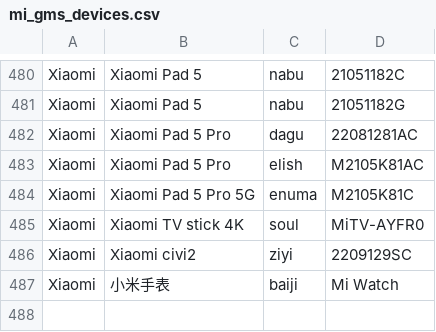
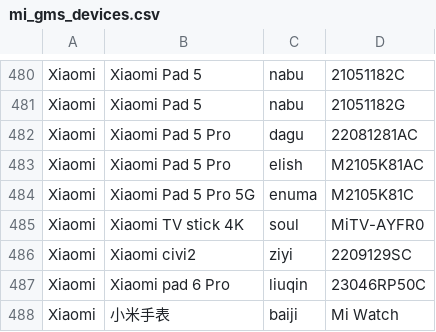
Before and after one commit to Soar1989/get_android_data, a CSV file: data/mi_gms_devices.csv, drawn as a sheet; only a part is shown, gaps mark what is left out; the diff names each change by its address in the sheet, - before the commit and + after, or states it on an @@ line.

```diff
--- a/data/mi_gms_devices.csv
+++ b/data/mi_gms_devices.csv
+row 487: Xiaomi | Xiaomi pad 6 Pro | liuqin | 23046RP50C
```
Also changed, not shown: data/oplus_gms_devices.csv.
